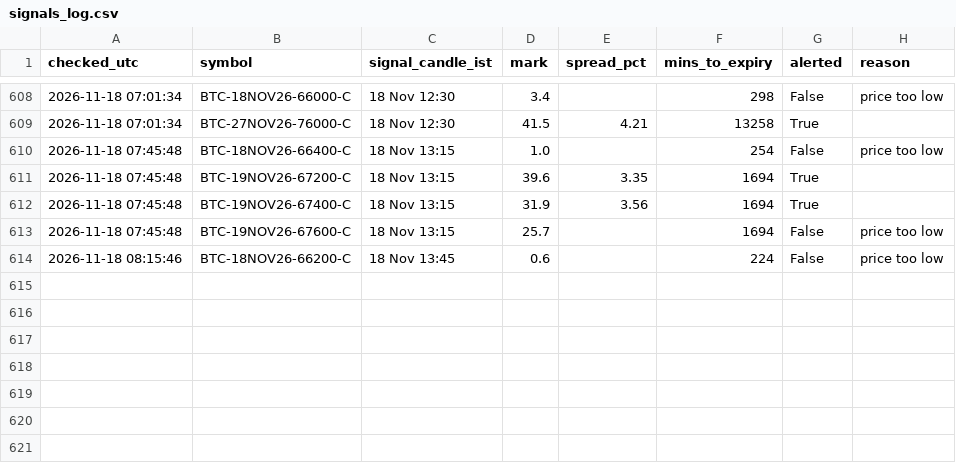
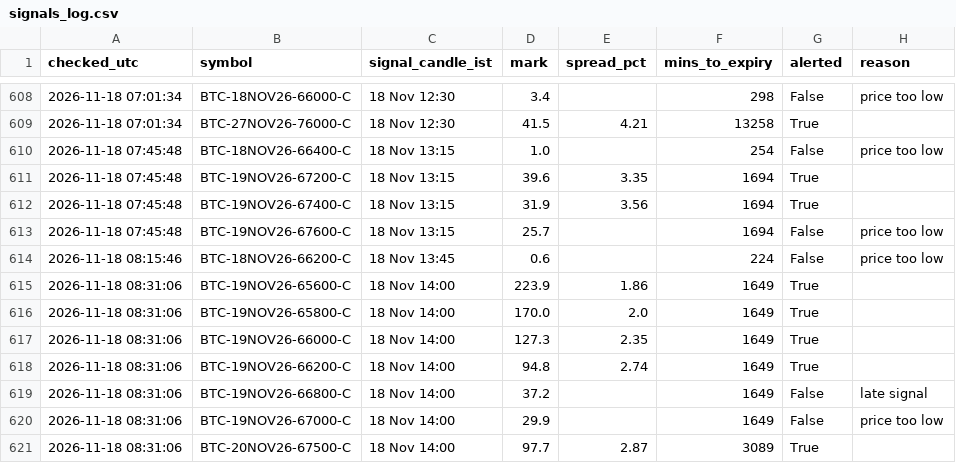
Before and after one commit to ankitkadam0100-a11y/cosmic-scanner, a CSV file: state/signals_log.csv, drawn as a sheet; only a part is shown, gaps mark what is left out.

Commit message:
scanner state

```diff
--- a/state/signals_log.csv
+++ b/state/signals_log.csv
@@ -614 +614,8 @@ checked_utc,symbol,signal_candle_ist,mark,spread_pct,mins_to_expiry,alerted,reas
 2026-11-18 08:15:46,BTC-18NOV26-66200-C,18 Nov 13:45,0.6,,224,False,price too low
+2026-11-18 08:31:06,BTC-19NOV26-65600-C,18 Nov 14:00,223.9,1.86,1649,True,
+2026-11-18 08:31:06,BTC-19NOV26-65800-C,18 Nov 14:00,170.0,2.0,1649,True,
+2026-11-18 08:31:06,BTC-19NOV26-66000-C,18 Nov 14:00,127.3,2.35,1649,True,
+2026-11-18 08:31:06,BTC-19NOV26-66200-C,18 Nov 14:00,94.8,2.74,1649,True,
+2026-11-18 08:31:06,BTC-19NOV26-66800-C,18 Nov 14:00,37.2,,1649,False,late signal
+2026-11-18 08:31:06,BTC-19NOV26-67000-C,18 Nov 14:00,29.9,,1649,False,price too low
+2026-11-18 08:31:06,BTC-20NOV26-67500-C,18 Nov 14:00,97.7,2.87,3089,True,
```
Also changed, not shown: 1 other file.
